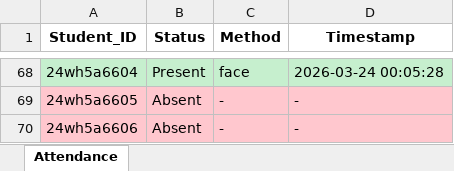
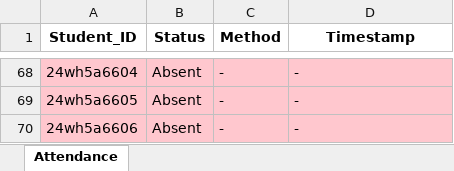
Before and after one commit to sirichandana17/AI-based-Attendance-System, an Excel workbook: backend/attendance_report.xlsx, sheet Attendance, drawn as a sheet; only a part is shown, gaps mark what is left out; values as stored, in another font and other column widths than the file's, no borders; the diff covers the shown part only; the diff names each change by its address in the sheet, - before the commit and + after, or states it on an @@ line.

Commit message:
Update: AI Attendance System

```diff
--- a/backend/attendance_report.xlsx (sheet Attendance)
+++ b/backend/attendance_report.xlsx (sheet Attendance)
-A68:D68 fill: #C6EFCE
+A68:D68 fill: #FFC7CE
-B68 (Status): Present
+B68 (Status): Absent
-C68 (Method): face
+C68 (Method): -
-D68 (Timestamp): 2026-03-24 00:05:28
+D68 (Timestamp): -
```
Also changed, not shown: 52 edited cells and cell formats elsewhere in this sheet, 6 other files.
